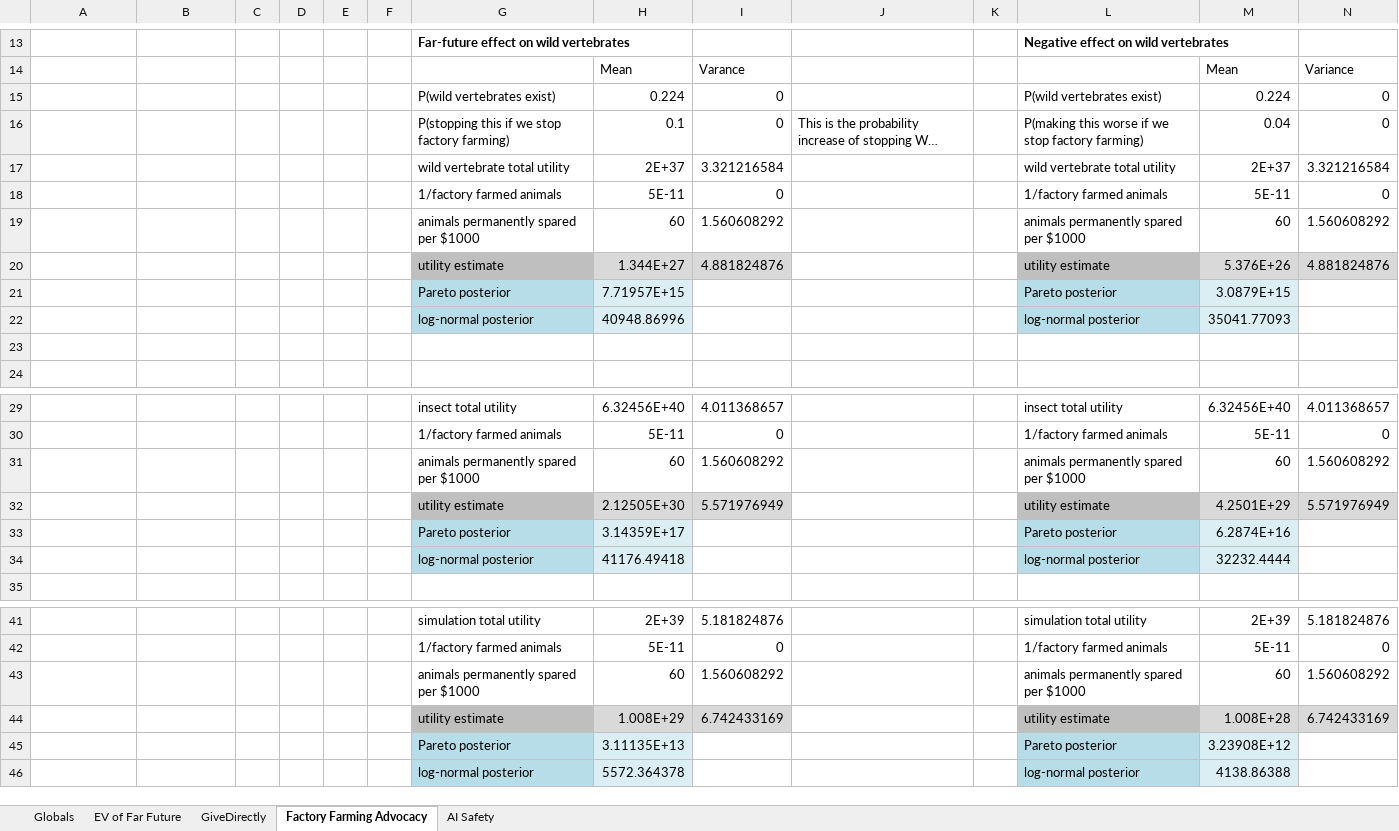
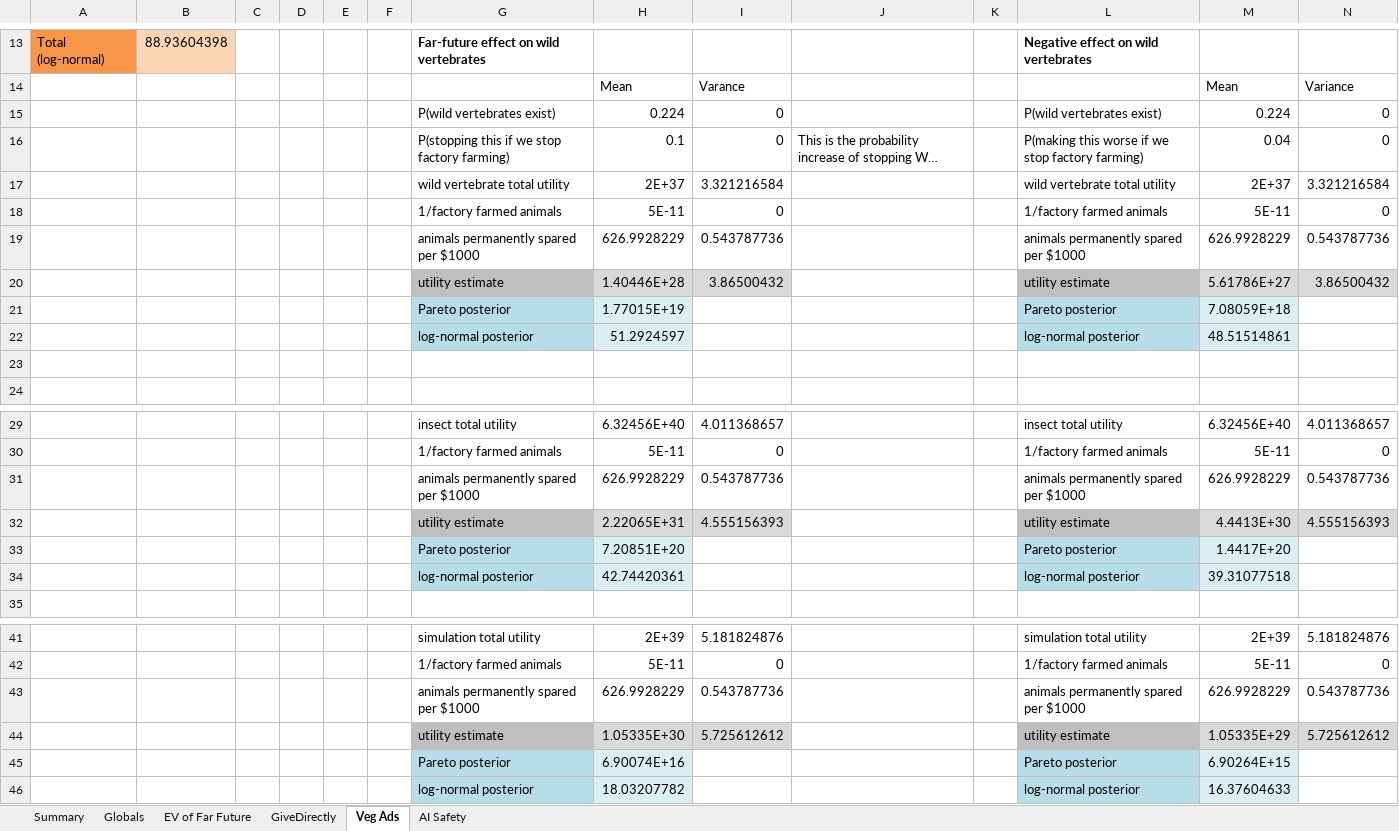
Before and after one commit to michaeldickens/Intervention-Quantitative-Model, an Excel workbook: WorkbookEV.xlsm, sheet Veg Ads, drawn as a sheet; only a part is shown, gaps mark what is left out; long unchanged cells end in …; values as stored, in another font and other column widths than the file's, no borders; removed rows and columns are numbered as before the commit, all else as after; the diff covers the shown part only; the diff names each change by its address in the sheet, - before the commit and + after, or states it on an @@ line.

```diff
--- a/WorkbookEV.xlsm (sheet Veg Ads)
+++ b/WorkbookEV.xlsm (sheet Veg Ads)
-sheet tab: Factory Farming Advocacy
+sheet tab: Veg Ads
+sheet tab: Summary
-A13 fill: none
+A13 fill: #F79646
-A13: (empty)
+A13: Total (log-normal)
-B13 fill: none
+B13 fill: #FCD5B5
-B13: (empty)
+B13: 88.93604398
-row 19:  |  |  |  |  |  | animals permanently spared per $1000 | 60 | 1.560608292 |  |  | animals permanently spared per $1000 | 60 | 1.560608292
-row 20:  |  |  |  |  |  | utility estimate | 1.344E+27 | 4.881824876 |  |  | utility estimate | 5.376E+26 | 4.881824876
-row 21:  |  |  |  |  |  | Pareto posterior | 7.71957E+15 |  |  |  | Pareto posterior | 3.0879E+15
-row 22:  |  |  |  |  |  | log-normal posterior | 40948.86996 |  |  |  | log-normal posterior | 35041.77093
+row 19:  |  |  |  |  |  | animals permanently spared per $1000 | 626.9928229 | 0.543787736 |  |  | animals permanently spared per $1000 | 626.9928229 | 0.543787736
+row 20:  |  |  |  |  |  | utility estimate | 1.40446E+28 | 3.86500432 |  |  | utility estimate | 5.61786E+27 | 3.86500432
+row 21:  |  |  |  |  |  | Pareto posterior | 1.77015E+19 |  |  |  | Pareto posterior | 7.08059E+18
+row 22:  |  |  |  |  |  | log-normal posterior | 51.2924597 |  |  |  | log-normal posterior | 48.51514861
-row 31:  |  |  |  |  |  | animals permanently spared per $1000 | 60 | 1.560608292 |  |  | animals permanently spared per $1000 | 60 | 1.560608292
-row 32:  |  |  |  |  |  | utility estimate | 2.12505E+30 | 5.571976949 |  |  | utility estimate | 4.2501E+29 | 5.571976949
-row 33:  |  |  |  |  |  | Pareto posterior | 3.14359E+17 |  |  |  | Pareto posterior | 6.2874E+16
-row 34:  |  |  |  |  |  | log-normal posterior | 41176.49418 |  |  |  | log-normal posterior | 32232.4444
+row 31:  |  |  |  |  |  | animals permanently spared per $1000 | 626.9928229 | 0.543787736 |  |  | animals permanently spared per $1000 | 626.9928229 | 0.543787736
+row 32:  |  |  |  |  |  | utility estimate | 2.22065E+31 | 4.555156393 |  |  | utility estimate | 4.4413E+30 | 4.555156393
+row 33:  |  |  |  |  |  | Pareto posterior | 7.20851E+20 |  |  |  | Pareto posterior | 1.4417E+20
+row 34:  |  |  |  |  |  | log-normal posterior | 42.74420361 |  |  |  | log-normal posterior | 39.31077518
-row 43:  |  |  |  |  |  | animals permanently spared per $1000 | 60 | 1.560608292 |  |  | animals permanently spared per $1000 | 60 | 1.560608292
-row 44:  |  |  |  |  |  | utility estimate | 1.008E+29 | 6.742433169 |  |  | utility estimate | 1.008E+28 | 6.742433169
-row 45:  |  |  |  |  |  | Pareto posterior | 3.11135E+13 |  |  |  | Pareto posterior | 3.23908E+12
-row 46:  |  |  |  |  |  | log-normal posterior | 5572.364378 |  |  |  | log-normal posterior | 4138.86388
+row 43:  |  |  |  |  |  | animals permanently spared per $1000 | 626.9928229 | 0.543787736 |  |  | animals permanently spared per $1000 | 626.9928229 | 0.543787736
+row 44:  |  |  |  |  |  | utility estimate | 1.05335E+30 | 5.725612612 |  |  | utility estimate | 1.05335E+29 | 5.725612612
+row 45:  |  |  |  |  |  | Pareto posterior | 6.90074E+16 |  |  |  | Pareto posterior | 6.90264E+15
+row 46:  |  |  |  |  |  | log-normal posterior | 18.03207782 |  |  |  | log-normal posterior | 16.37604633
```
Also changed, not shown: 7 added rows, 7 removed rows, 11 edited cells and cell formats elsewhere in this sheet, sheet GiveDirectly, sheet AI Safety, sheet Globals, sheet EV of Far Future, formulas that keep their value, 1 other file.
